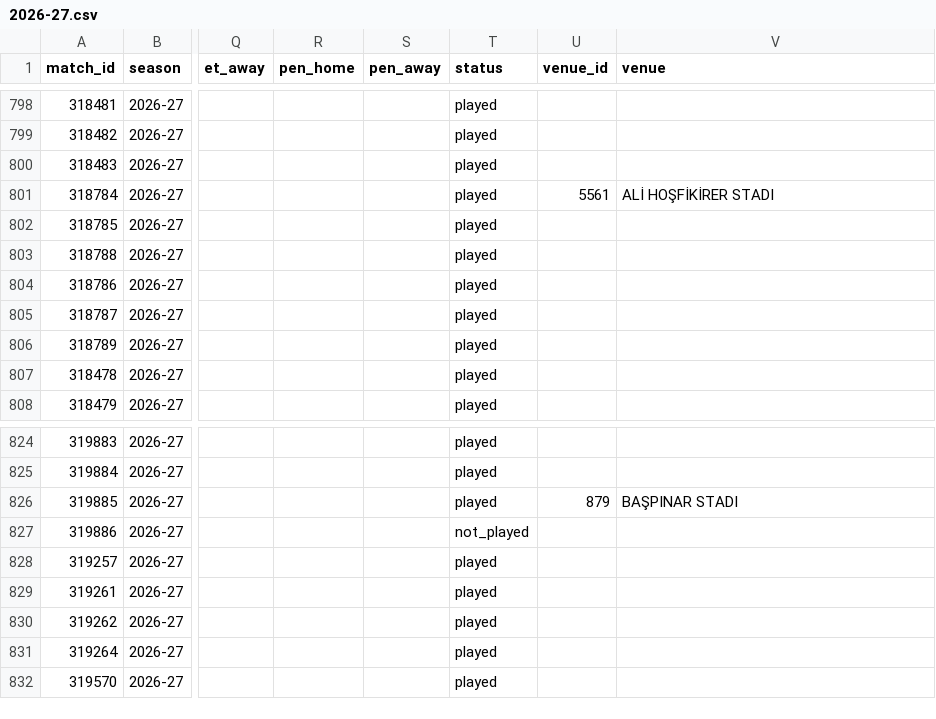
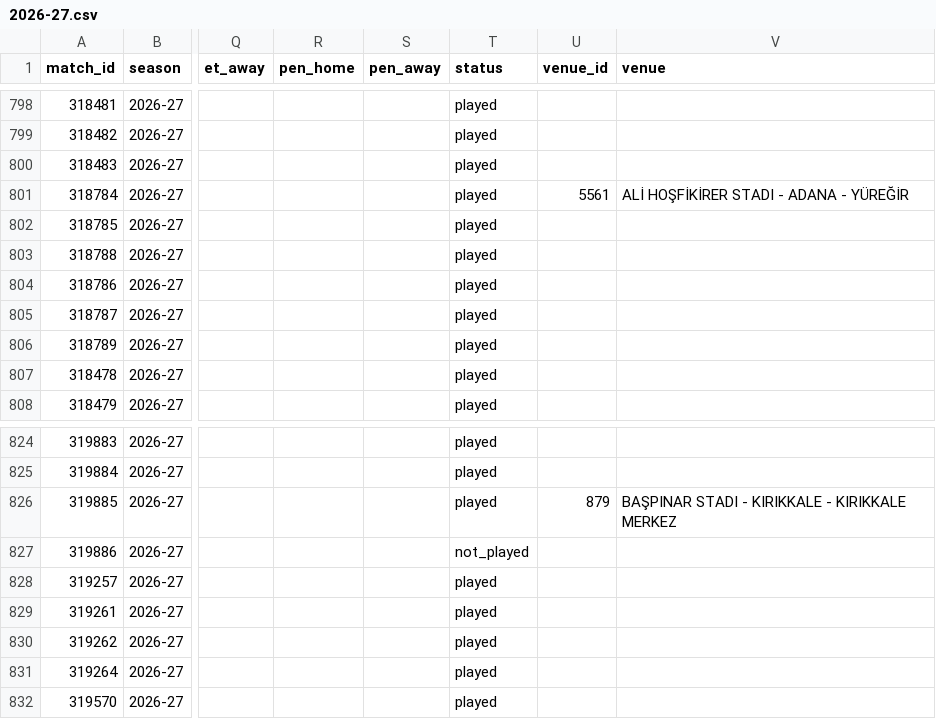
Before and after one commit to mregodd/trligelo, a CSV file: data/matches/2026-27.csv, drawn as a sheet; only a part is shown, gaps mark what is left out; the diff names each change by its address in the sheet, - before the commit and + after, or states it on an @@ line.

```diff
--- a/data/matches/2026-27.csv
+++ b/data/matches/2026-27.csv
-V801 (venue): ALİ HOŞFİKİRER STADI
+V801 (venue): ALİ HOŞFİKİRER STADI - ADANA - YÜREĞİR
-V826 (venue): BAŞPINAR STADI
+V826 (venue): BAŞPINAR STADI - KIRIKKALE - KIRIKKALE MERKEZ
```
